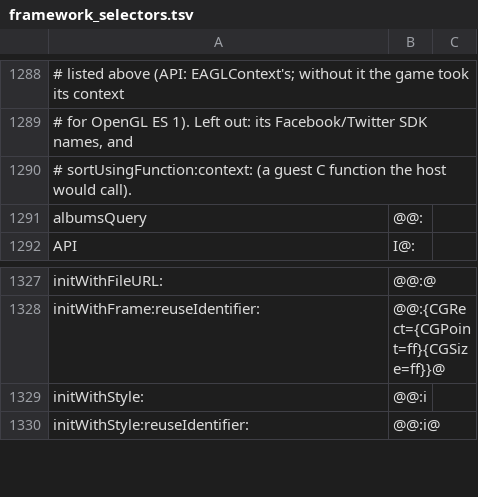
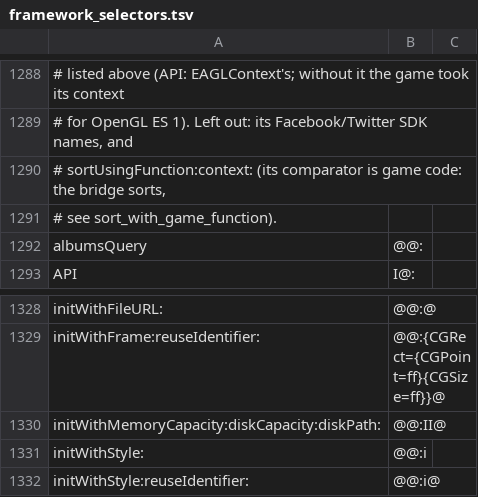
Before and after one commit to braxten509/arm32-bridge, a TSV file: ios/src/guest32/objc/framework_selectors.tsv, drawn as a sheet; only a part is shown, gaps mark what is left out; the diff names each change by its address in the sheet, - before the commit and + after, or states it on an @@ line.

```diff
--- a/ios/src/guest32/objc/framework_selectors.tsv
+++ b/ios/src/guest32/objc/framework_selectors.tsv
-A1290: # sortUsingFunction:context: (a guest C function the host would call).
+A1290: # sortUsingFunction:context: (its comparator is game code: the bridge sorts,
+row 1291: # see sort_with_game_function).
+row 1330: initWithMemoryCapacity:diskCapacity:diskPath: | @@:II@
```
Also changed, not shown: 3 other files.
